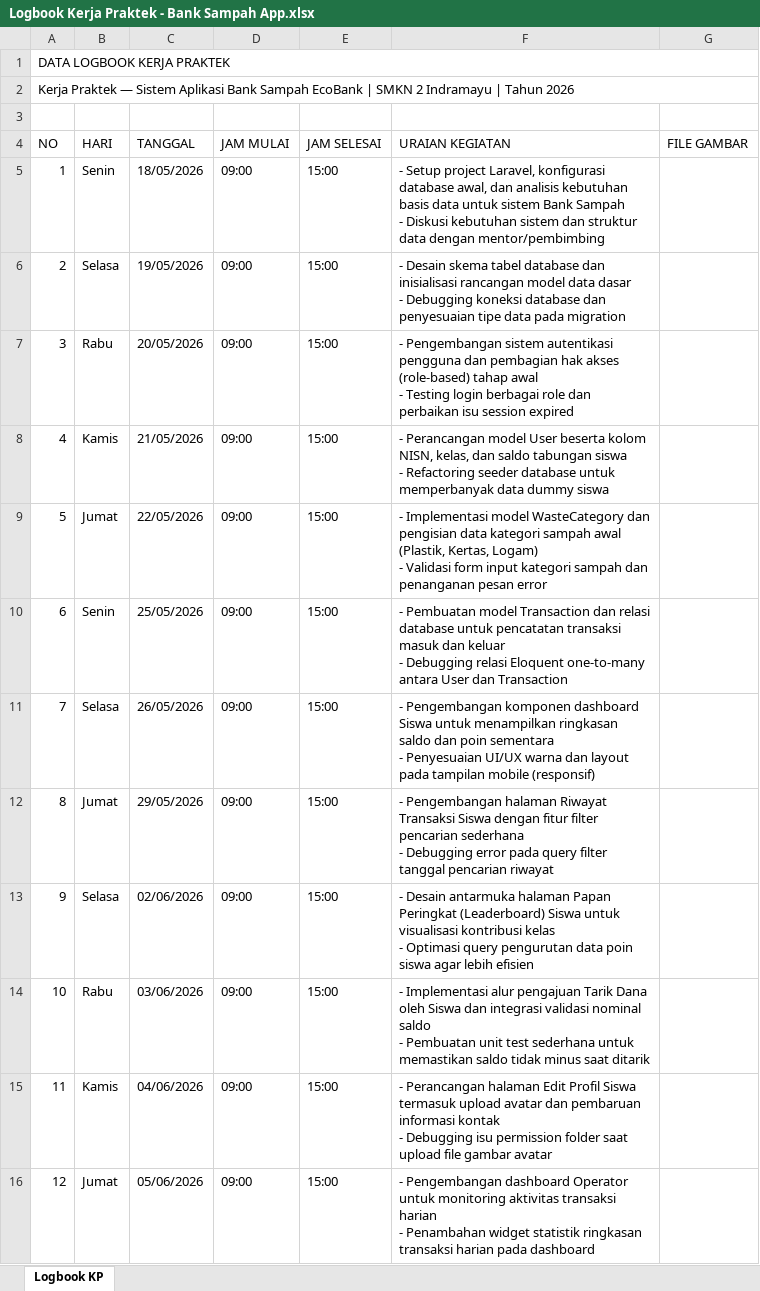
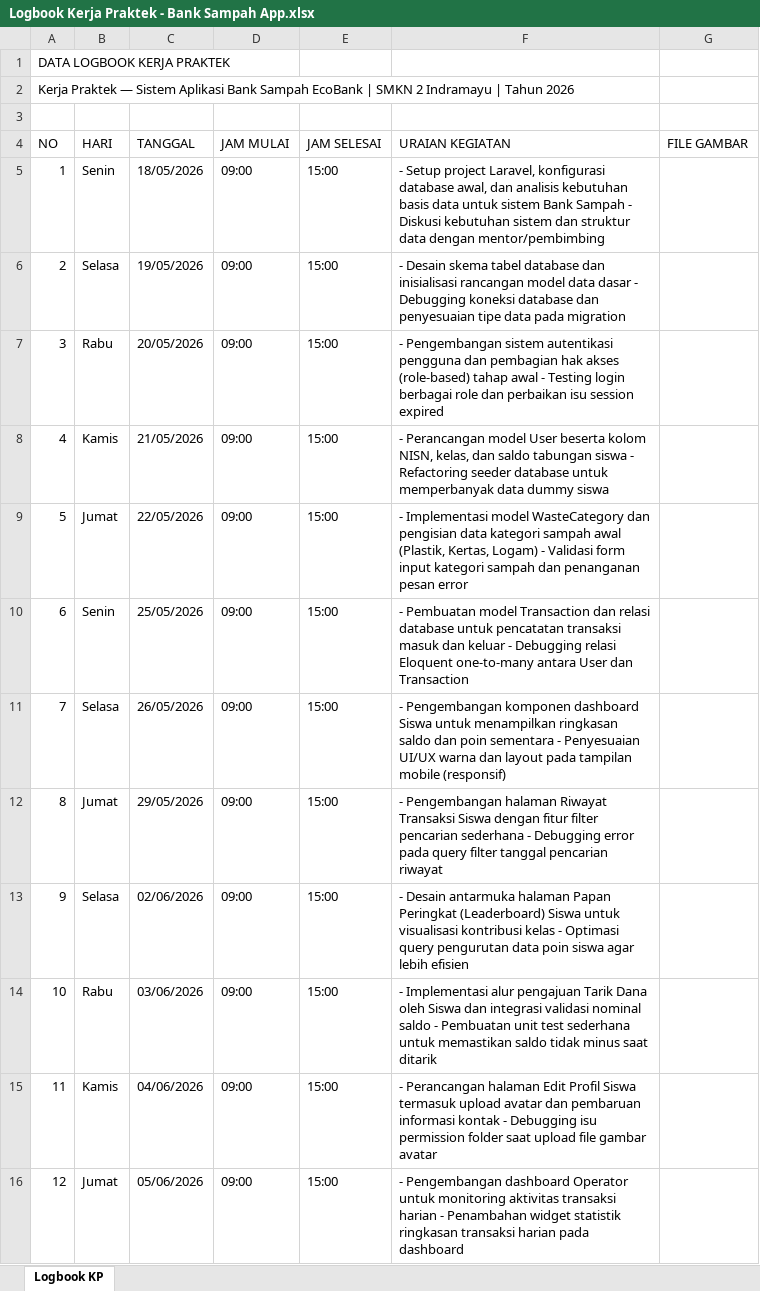
Before and after one commit to Azurakun/DAMAY-banksampah, an Excel workbook: Logbook Kerja Praktek - Bank Sampah App.xlsx, sheet Logbook KP, drawn as a sheet; only a part is shown; values as stored, in another font and other column widths than the file's, no cell formats; the diff covers the shown part only; the diff names each change by its address in the sheet, - before the commit and + after, or states it on an @@ line.

```diff
--- a/Logbook Kerja Praktek - Bank Sampah App.xlsx (sheet Logbook KP)
+++ b/Logbook Kerja Praktek - Bank Sampah App.xlsx (sheet Logbook KP)
-A1:G1 merged
-A2:G2 merged
-F5 (URAIAN KEGIATAN): …dengan mentor/pembimbing
+F5 (URAIAN KEGIATAN): …dengan mentor/pembimbing
-F6 (URAIAN KEGIATAN): …pada migration
+F6 (URAIAN KEGIATAN): …pada migration
-F7 (URAIAN KEGIATAN): …session expired
+F7 (URAIAN KEGIATAN): …session expired
-F8 (URAIAN KEGIATAN): …dummy siswa
+F8 (URAIAN KEGIATAN): …dummy siswa
-F9 (URAIAN KEGIATAN): …pesan error
+F9 (URAIAN KEGIATAN): …pesan error
-F10 (URAIAN KEGIATAN): …dan Transaction
+F10 (URAIAN KEGIATAN): …dan Transaction
-F11 (URAIAN KEGIATAN): …mobile (responsif)
+F11 (URAIAN KEGIATAN): …mobile (responsif)
-F12 (URAIAN KEGIATAN): …pencarian riwayat
+F12 (URAIAN KEGIATAN): …pencarian riwayat
-F13 (URAIAN KEGIATAN): …lebih efisien
+F13 (URAIAN KEGIATAN): …lebih efisien
-F14 (URAIAN KEGIATAN): …saat ditarik
+F14 (URAIAN KEGIATAN): …saat ditarik
-F15 (URAIAN KEGIATAN): …gambar avatar
+F15 (URAIAN KEGIATAN): …gambar avatar
-F16 (URAIAN KEGIATAN): …pada dashboard
+F16 (URAIAN KEGIATAN): …pada dashboard
```
Also changed, not shown: 17 edited cells elsewhere in this sheet, cell formats, Sprint Plan - Bank Sampah App.xlsx, 51 other files.
